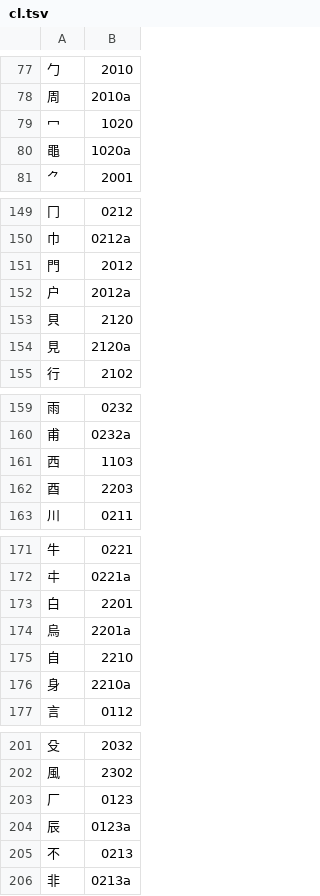
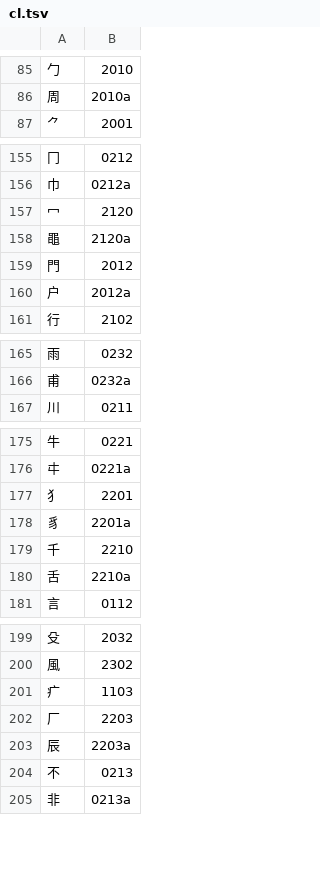
Before and after one commit to chenlin014/jiezi, a TSV file: chordmap/cl.tsv, drawn as a sheet; only a part is shown, gaps mark what is left out; the diff covers the shown part only.

```diff
--- a/chordmap/cl.tsv
+++ b/chordmap/cl.tsv
@@ -78,4 +86,2 @@
 周	2010a
-冖	1020
-黽	1020a
 ⺈	2001
@@ -150,6 +156,6 @@
 巾	0212a
+冖	2120
+黽	2120a
 門	2012
 户	2012a
-貝	2120
-見	2120a
 行	2102
@@ -160,4 +166,2 @@
 甫	0232a
-西	1103
-酉	2203
 川	0211
@@ -172,6 +176,6 @@
 㐄	0221a
-白	2201
-烏	2201a
-自	2210
-身	2210a
+犭	2201
+豸	2201a
+千	2210
+舌	2210a
 言	0112
@@ -202,4 +200,5 @@
 風	2302
-厂	0123
-辰	0123a
+疒	1103
+厂	2203
+辰	2203a
 不	0213
```
Also changed, not shown: 11 added rows and 8 removed rows elsewhere in this file, 2 other files.
